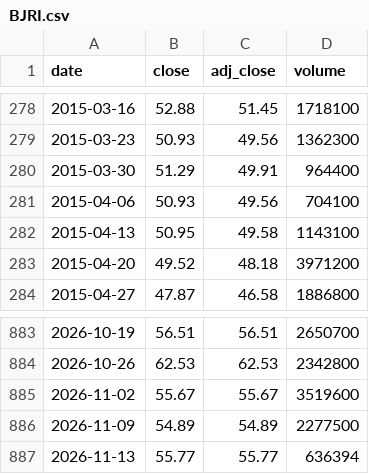
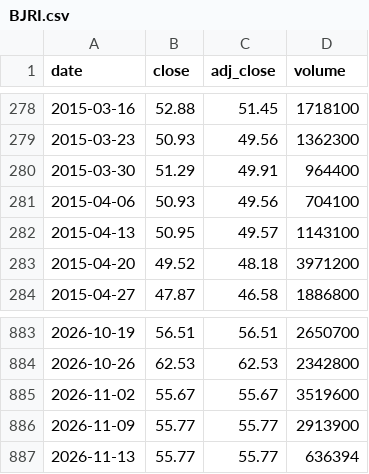
Before and after one commit to cri8-gemini/cri8-gemini.github.io, a CSV file: data/stocks/BJRI.csv, drawn as a sheet; only a part is shown, gaps mark what is left out.

```diff
--- a/data/stocks/BJRI.csv
+++ b/data/stocks/BJRI.csv
@@ -281,3 +281,3 @@ date,close,adj_close,volume
 2015-04-06,50.93,49.56,704100
-2015-04-13,50.95,49.58,1143100
+2015-04-13,50.95,49.57,1143100
 2015-04-20,49.52,48.18,3971200
@@ -885,3 +885,3 @@ date,close,adj_close,volume
 2026-11-02,55.67,55.67,3519600
-2026-11-09,54.89,54.89,2277500
+2026-11-09,55.77,55.77,2913900
 2026-11-13,55.77,55.77,636394
```
Also changed, not shown: data/newsline_issues.csv, data/stocks/BLMN.csv, 10 other files.
